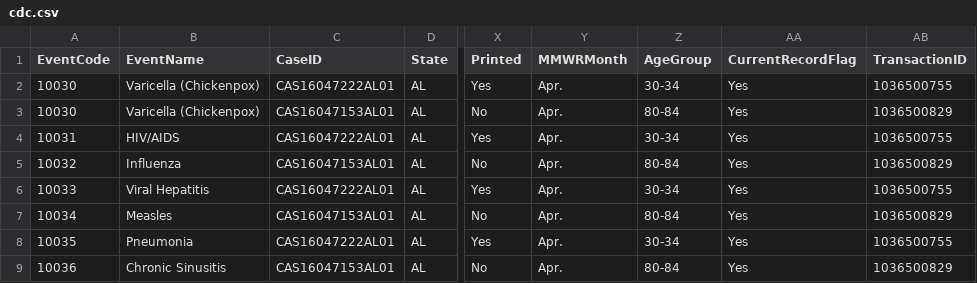
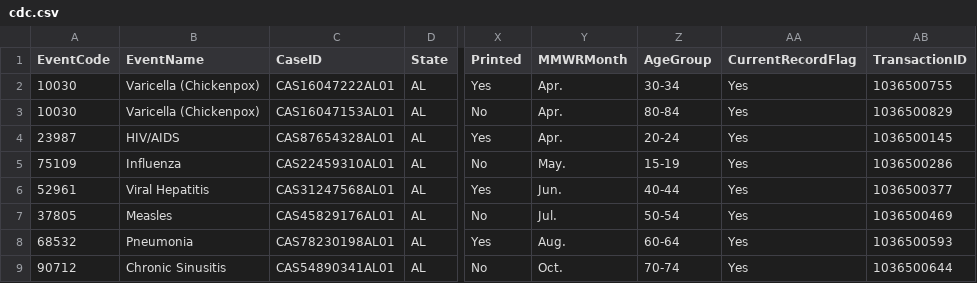
Before and after one commit to waffy1901/CDC-Data-Reconciliation, a CSV file: CDC-Data-Reconciliation-Backend/cdc.csv, drawn as a sheet; only a part is shown, gaps mark what is left out; the diff covers the shown part only; the diff names each change by its address in the sheet, - before the commit and + after, or states it on an @@ line.

Commit message:
Updated the cdc.csv and state.csv
Updated the fake data for the CDC and state files. Also added the results.csv that was generated with compare.py as an example of what compare.py generates.

```diff
--- a/CDC-Data-Reconciliation-Backend/cdc.csv
+++ b/CDC-Data-Reconciliation-Backend/cdc.csv
-A4 (EventCode): 10031
+A4 (EventCode): 23987
-C4 (CaseID): CAS16047222AL01
+C4 (CaseID): CAS87654328AL01
-Z4 (AgeGroup): 30-34
+Z4 (AgeGroup): 20-24
-AB4 (TransactionID): 1036500755
+AB4 (TransactionID): 1036500145
-A5 (EventCode): 10032
+A5 (EventCode): 75109
-C5 (CaseID): CAS16047153AL01
+C5 (CaseID): CAS22459310AL01
-Y5 (MMWRMonth): Apr.
+Y5 (MMWRMonth): May.
-Z5 (AgeGroup): 80-84
+Z5 (AgeGroup): 15-19
-AB5 (TransactionID): 1036500829
+AB5 (TransactionID): 1036500286
-A6 (EventCode): 10033
+A6 (EventCode): 52961
-C6 (CaseID): CAS16047222AL01
+C6 (CaseID): CAS31247568AL01
-Y6 (MMWRMonth): Apr.
+Y6 (MMWRMonth): Jun.
-Z6 (AgeGroup): 30-34
+Z6 (AgeGroup): 40-44
-AB6 (TransactionID): 1036500755
+AB6 (TransactionID): 1036500377
-A7 (EventCode): 10034
+A7 (EventCode): 37805
-C7 (CaseID): CAS16047153AL01
+C7 (CaseID): CAS45829176AL01
-Y7 (MMWRMonth): Apr.
+Y7 (MMWRMonth): Jul.
-Z7 (AgeGroup): 80-84
+Z7 (AgeGroup): 50-54
-AB7 (TransactionID): 1036500829
+AB7 (TransactionID): 1036500469
-A8 (EventCode): 10035
+A8 (EventCode): 68532
-C8 (CaseID): CAS16047222AL01
+C8 (CaseID): CAS78230198AL01
-Y8 (MMWRMonth): Apr.
+Y8 (MMWRMonth): Aug.
-Z8 (AgeGroup): 30-34
+Z8 (AgeGroup): 60-64
-AB8 (TransactionID): 1036500755
+AB8 (TransactionID): 1036500593
-A9 (EventCode): 10036
+A9 (EventCode): 90712
-C9 (CaseID): CAS16047153AL01
+C9 (CaseID): CAS54890341AL01
-Y9 (MMWRMonth): Apr.
+Y9 (MMWRMonth): Oct.
-Z9 (AgeGroup): 80-84
+Z9 (AgeGroup): 70-74
-AB9 (TransactionID): 1036500829
+AB9 (TransactionID): 1036500644
```
Also changed, not shown: 46 edited cells elsewhere in this file, CDC-Data-Reconciliation-Backend/state.csv, 1 other file.
